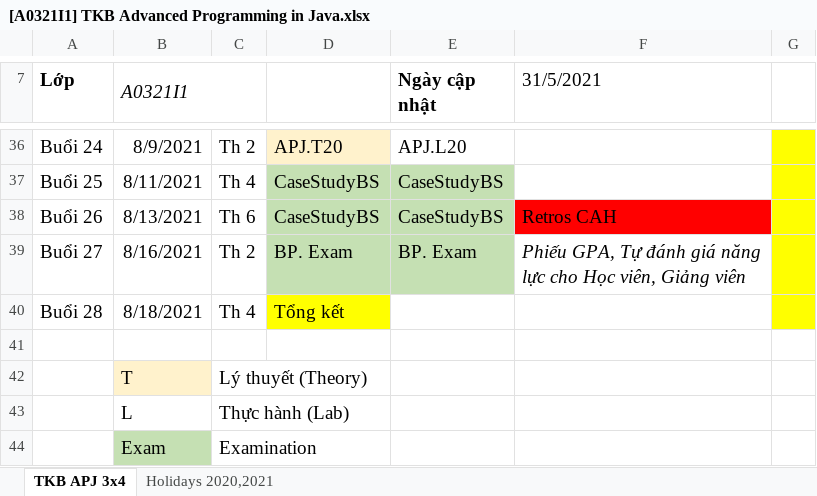
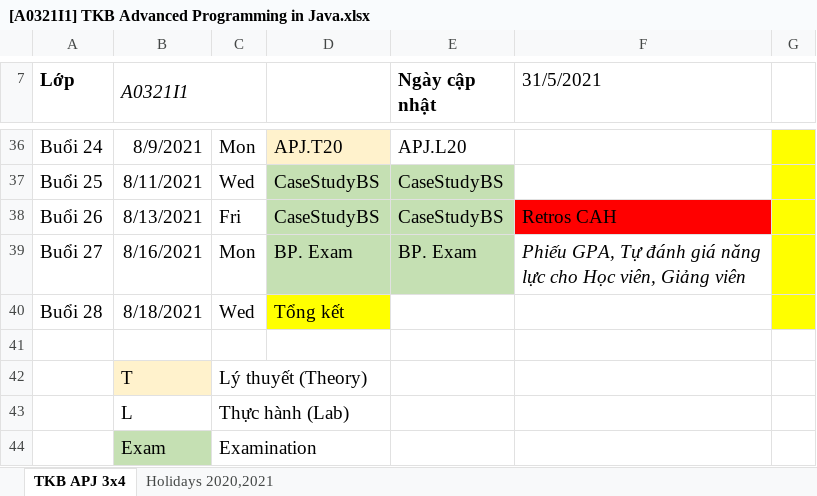
Before and after one commit to TRANMINHKHOA06102000/A0321I1-TranMinhKhoa, an Excel workbook: TaiLieuCodegym_module2/[A0321I1] TKB Advanced Programming in Java.xlsx, sheet TKB APJ 3x4, drawn as a sheet; only a part is shown, gaps mark what is left out; values as stored, in another font and other column widths than the file's, no borders; charts and pictures not drawn; the diff covers the shown part only; the diff names each change by its address in the sheet, - before the commit and + after, or states it on an @@ line.

```diff
--- a/TaiLieuCodegym_module2/[A0321I1] TKB Advanced Programming in Java.xlsx (sheet TKB APJ 3x4)
+++ b/TaiLieuCodegym_module2/[A0321I1] TKB Advanced Programming in Java.xlsx (sheet TKB APJ 3x4)
-C36: Th 2
+C36: Mon
-C37: Th 4
+C37: Wed
-C38: Th 6
+C38: Fri
-C39: Th 2
+C39: Mon
-C40: Th 4
+C40: Wed
```
Also changed, not shown: 32 edited cells elsewhere in this sheet, charts or pictures, 4 other files.
